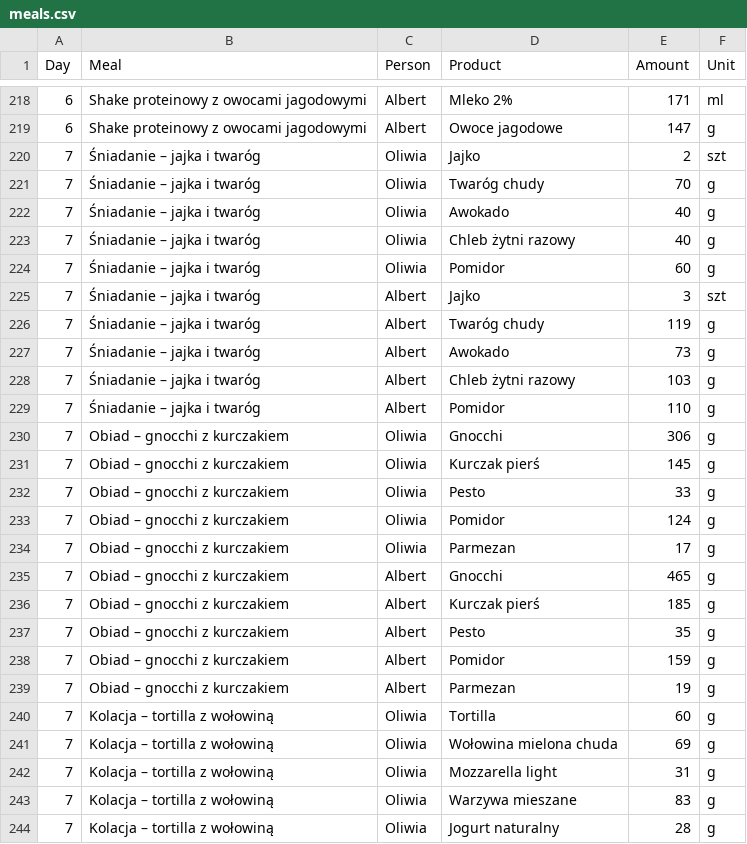
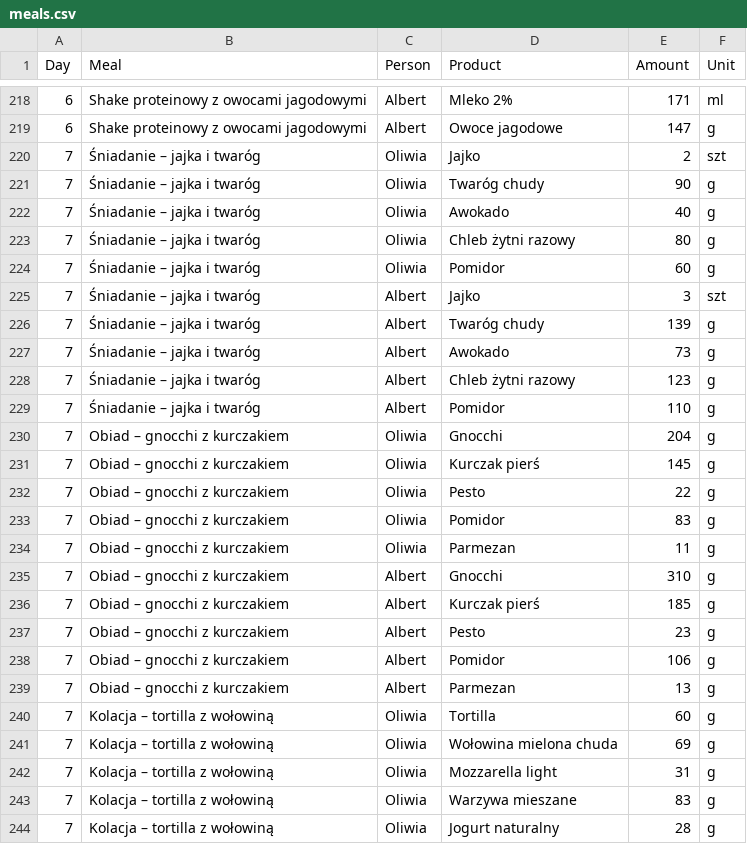
Before and after one commit to albert-kozera/hit-macros, a CSV file: meals.csv, drawn as a sheet; only a part is shown, gaps mark what is left out.

```diff
--- a/meals.csv
+++ b/meals.csv
@@ -220,21 +220,21 @@ Day,Meal,Person,Product,Amount,Unit
 7,Śniadanie – jajka i twaróg,Oliwia,Jajko,2,szt
-7,Śniadanie – jajka i twaróg,Oliwia,Twaróg chudy,70,g
+7,Śniadanie – jajka i twaróg,Oliwia,Twaróg chudy,90,g
 7,Śniadanie – jajka i twaróg,Oliwia,Awokado,40,g
-7,Śniadanie – jajka i twaróg,Oliwia,Chleb żytni razowy,40,g
+7,Śniadanie – jajka i twaróg,Oliwia,Chleb żytni razowy,80,g
 7,Śniadanie – jajka i twaróg,Oliwia,Pomidor,60,g
 7,Śniadanie – jajka i twaróg,Albert,Jajko,3,szt
-7,Śniadanie – jajka i twaróg,Albert,Twaróg chudy,119,g
+7,Śniadanie – jajka i twaróg,Albert,Twaróg chudy,139,g
 7,Śniadanie – jajka i twaróg,Albert,Awokado,73,g
-7,Śniadanie – jajka i twaróg,Albert,Chleb żytni razowy,103,g
+7,Śniadanie – jajka i twaróg,Albert,Chleb żytni razowy,123,g
 7,Śniadanie – jajka i twaróg,Albert,Pomidor,110,g
-7,Obiad – gnocchi z kurczakiem,Oliwia,Gnocchi,306,g
+7,Obiad – gnocchi z kurczakiem,Oliwia,Gnocchi,204,g
 7,Obiad – gnocchi z kurczakiem,Oliwia,Kurczak pierś,145,g
-7,Obiad – gnocchi z kurczakiem,Oliwia,Pesto,33,g
-7,Obiad – gnocchi z kurczakiem,Oliwia,Pomidor,124,g
-7,Obiad – gnocchi z kurczakiem,Oliwia,Parmezan,17,g
-7,Obiad – gnocchi z kurczakiem,Albert,Gnocchi,465,g
+7,Obiad – gnocchi z kurczakiem,Oliwia,Pesto,22,g
+7,Obiad – gnocchi z kurczakiem,Oliwia,Pomidor,83,g
+7,Obiad – gnocchi z kurczakiem,Oliwia,Parmezan,11,g
+7,Obiad – gnocchi z kurczakiem,Albert,Gnocchi,310,g
 7,Obiad – gnocchi z kurczakiem,Albert,Kurczak pierś,185,g
-7,Obiad – gnocchi z kurczakiem,Albert,Pesto,35,g
-7,Obiad – gnocchi z kurczakiem,Albert,Pomidor,159,g
-7,Obiad – gnocchi z kurczakiem,Albert,Parmezan,19,g
+7,Obiad – gnocchi z kurczakiem,Albert,Pesto,23,g
+7,Obiad – gnocchi z kurczakiem,Albert,Pomidor,106,g
+7,Obiad – gnocchi z kurczakiem,Albert,Parmezan,13,g
 7,Kolacja – tortilla z wołowiną,Oliwia,Tortilla,60,g
```
Also changed, not shown: 1 other file.
